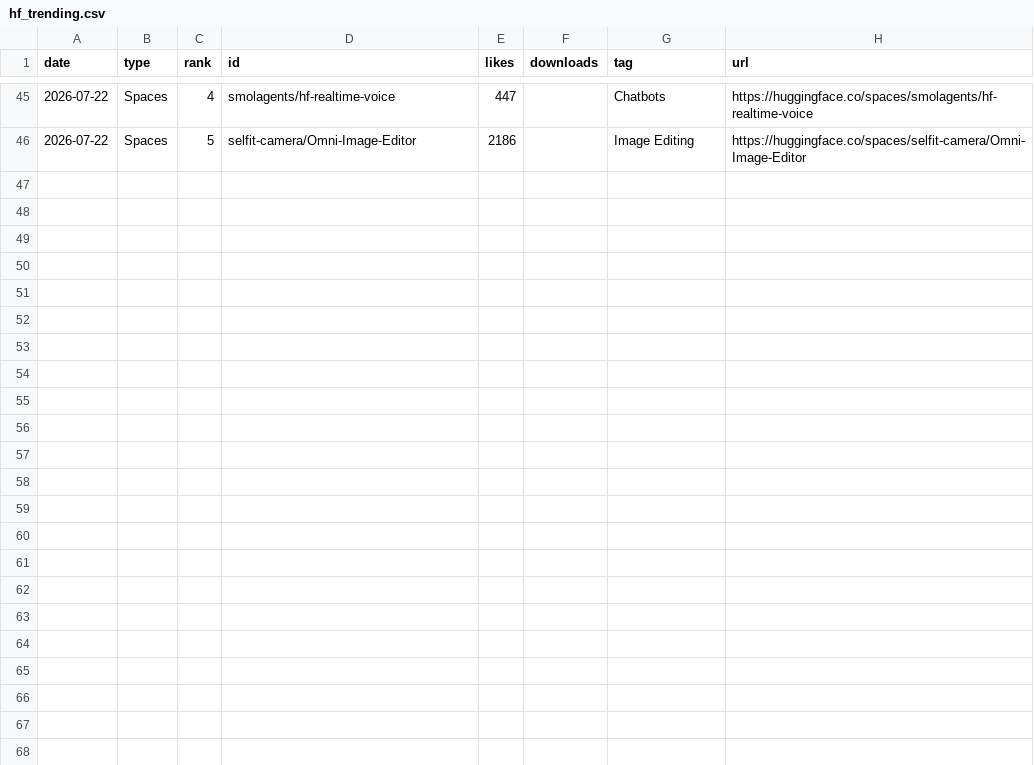
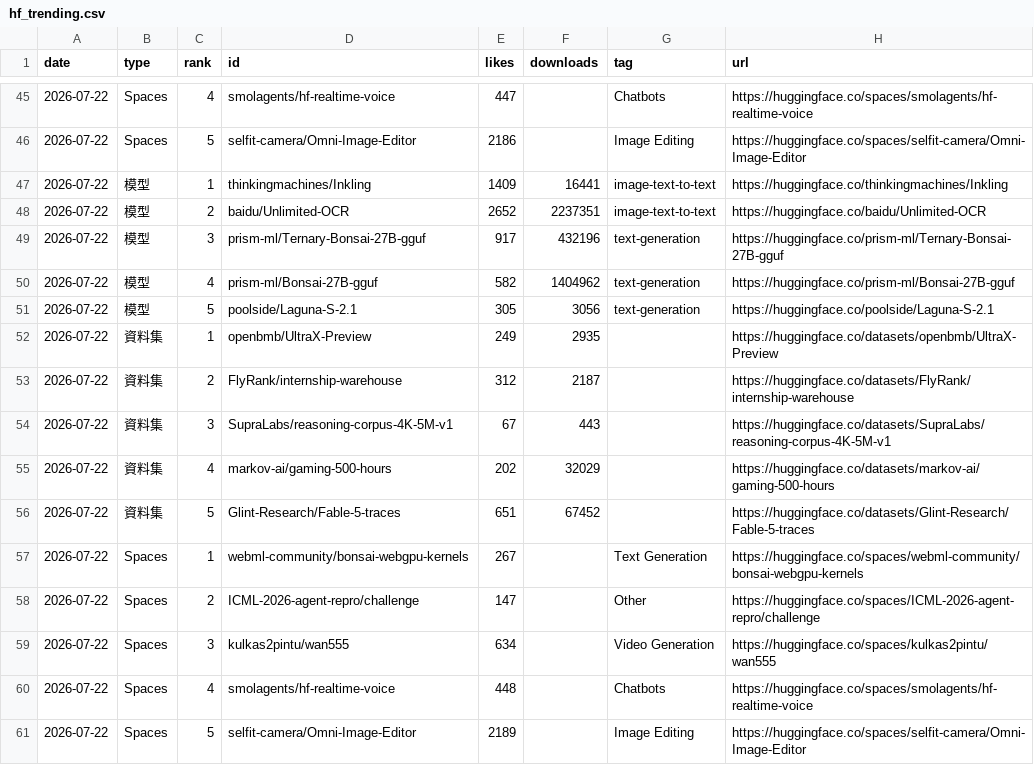
Before and after one commit to FunnymeowwooV0/star-observatory, a CSV file: data/hf_trending.csv, drawn as a sheet; only a part is shown, gaps mark what is left out; the diff names each change by its address in the sheet, - before the commit and + after, or states it on an @@ line.

```diff
--- a/data/hf_trending.csv
+++ b/data/hf_trending.csv
+row 47: 2026-07-22 | 模型 | 1 | thinkingmachines/Inkling | 1409 | 16441 | image-text-to-text | https://huggingface.co/thinkingmachines/Inkling
+row 48: 2026-07-22 | 模型 | 2 | baidu/Unlimited-OCR | 2652 | 2237351 | image-text-to-text | https://huggingface.co/baidu/Unlimited-OCR
+row 49: 2026-07-22 | 模型 | 3 | prism-ml/Ternary-Bonsai-27B-gguf | 917 | 432196 | text-generation | https://huggingface.co/prism-ml/Ternary-Bonsai-27B-gguf
+row 50: 2026-07-22 | 模型 | 4 | prism-ml/Bonsai-27B-gguf | 582 | 1404962 | text-generation | https://huggingface.co/prism-ml/Bonsai-27B-gguf
+row 51: 2026-07-22 | 模型 | 5 | poolside/Laguna-S-2.1 | 305 | 3056 | text-generation | https://huggingface.co/poolside/Laguna-S-2.1
+row 52: 2026-07-22 | 資料集 | 1 | openbmb/UltraX-Preview | 249 | 2935 |  | https://huggingface.co/datasets/openbmb/UltraX-Preview
+row 53: 2026-07-22 | 資料集 | 2 | FlyRank/internship-warehouse | 312 | 2187 |  | https://huggingface.co/datasets/FlyRank/internship-warehouse
+row 54: 2026-07-22 | 資料集 | 3 | SupraLabs/reasoning-corpus-4K-5M-v1 | 67 | 443 |  | https://huggingface.co/datasets/SupraLabs/reasoning-corpus-4K-5M-v1
+row 55: 2026-07-22 | 資料集 | 4 | markov-ai/gaming-500-hours | 202 | 32029 |  | https://huggingface.co/datasets/markov-ai/gaming-500-hours
+row 56: 2026-07-22 | 資料集 | 5 | Glint-Research/Fable-5-traces | 651 | 67452 |  | https://huggingface.co/datasets/Glint-Research/Fable-5-traces
+row 57: 2026-07-22 | Spaces | 1 | webml-community/bonsai-webgpu-kernels | 267 |  | Text Generation | https://huggingface.co/spaces/webml-community/bonsai-webgpu-kernels
+row 58: 2026-07-22 | Spaces | 2 | ICML-2026-agent-repro/challenge | 147 |  | Other | https://huggingface.co/spaces/ICML-2026-agent-repro/challenge
+row 59: 2026-07-22 | Spaces | 3 | kulkas2pintu/wan555 | 634 |  | Video Generation | https://huggingface.co/spaces/kulkas2pintu/wan555
+row 60: 2026-07-22 | Spaces | 4 | smolagents/hf-realtime-voice | 448 |  | Chatbots | https://huggingface.co/spaces/smolagents/hf-realtime-voice
+row 61: 2026-07-22 | Spaces | 5 | selfit-camera/Omni-Image-Editor | 2189 |  | Image Editing | https://huggingface.co/spaces/selfit-camera/Omni-Image-Editor
```
Also changed, not shown: data/github_daily.csv, data/hn_daily.csv, 6 other files.
